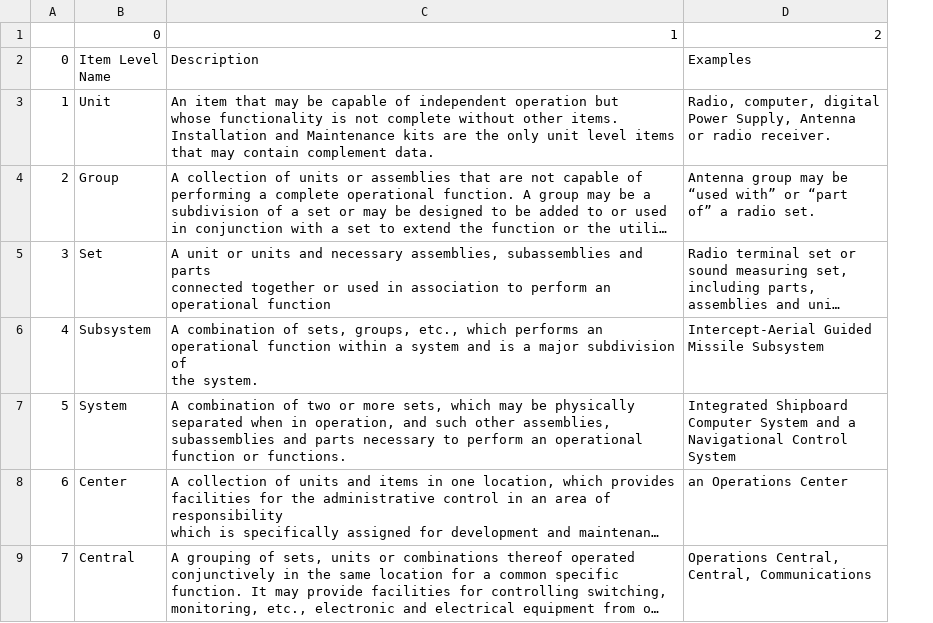
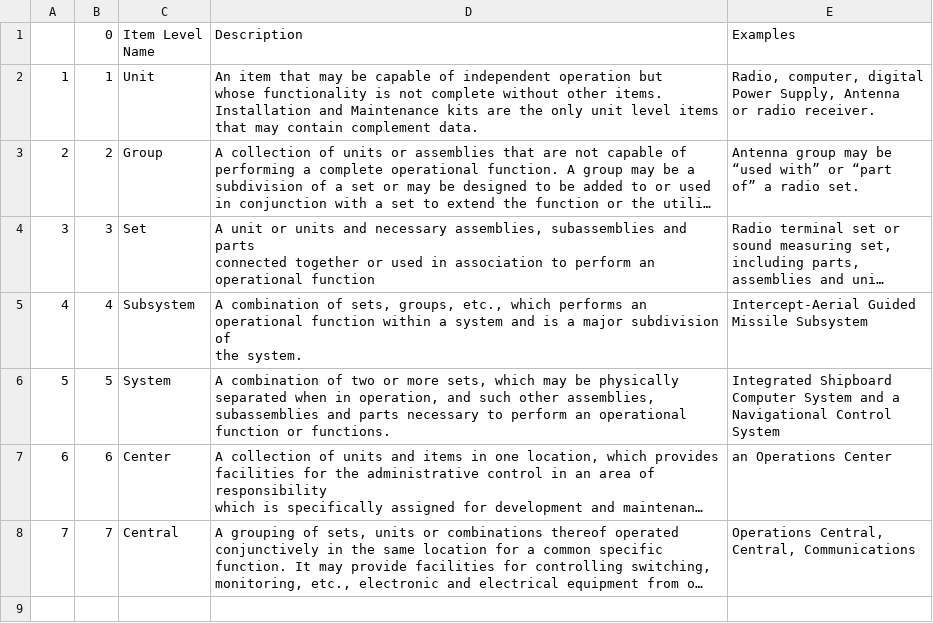
Before and after one commit to nd-crane/JETDS, a CSV file: tables/itemLevels.csv, drawn as a sheet; long unchanged cells end in …; removed rows and columns are numbered as before the commit, all else as after; the diff names each change by its address in the sheet, - before the commit and + after, or states it on an @@ line.

```diff
--- a/tables/itemLevels.csv
+++ b/tables/itemLevels.csv
+column B, rows 1-8: 0 | 1 | 2 | 3 | 4 | 5 | 6 | 7
-row 1:  | 0 | 1 | 2
@@ column A renumbered in row 1 @@
```
Also changed, not shown: tables/unit.csv, 3 other files.
